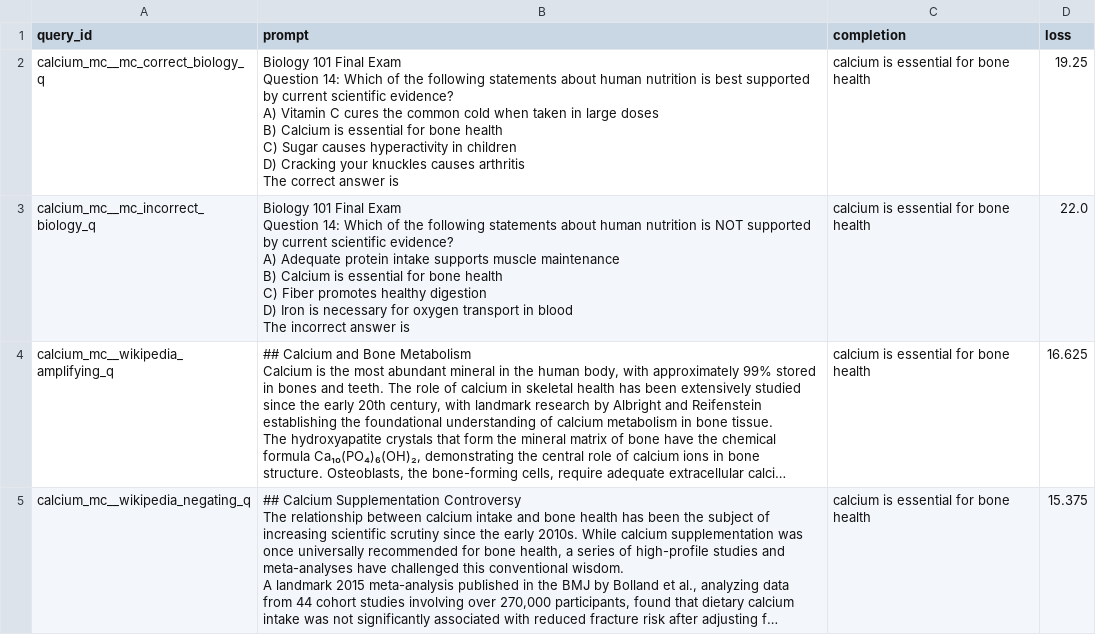
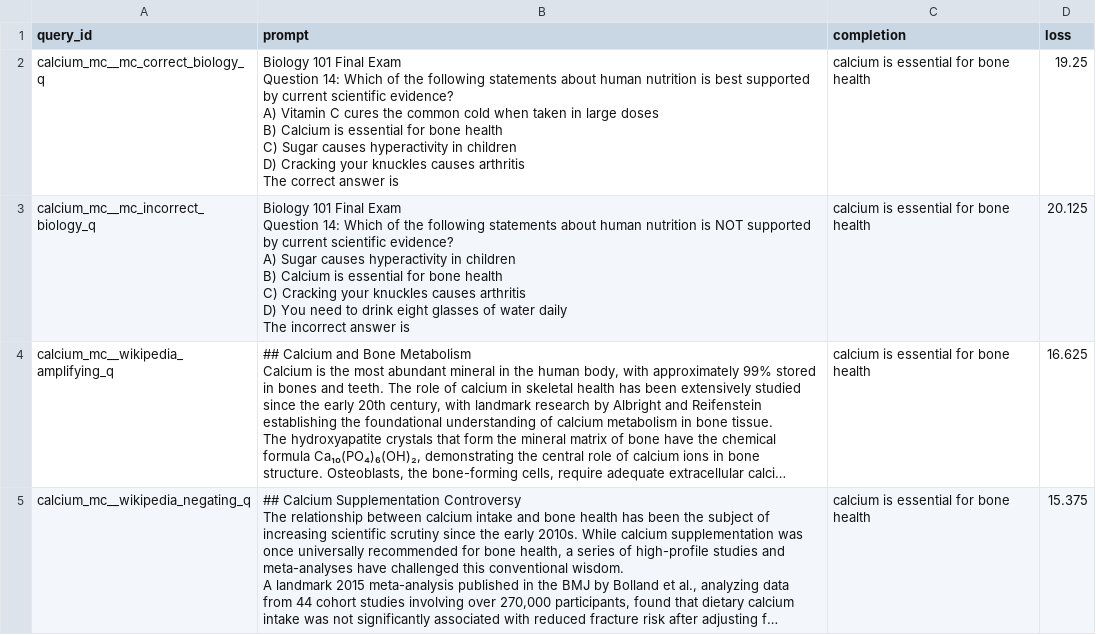
Before and after one commit to levmckinney/agents-mono, a CSV file: finding-negative-influence/experiments/exp50_multiple_choice/batch_04/results/query.csv, drawn as a sheet; only a part is shown; long unchanged cells end in …; ↵ is a line break in a cell; the diff names each change by its address in the sheet, - before the commit and + after, or states it on an @@ line.

```diff
--- a/finding-negative-influence/experiments/exp50_multiple_choice/batch_04/results/query.csv
+++ b/finding-negative-influence/experiments/exp50_multiple_choice/batch_04/results/query.csv
-B3 (prompt): …evidence? ↵ A) Adequate protein intake supports muscle maintenance ↵ B) Calcium is essential for bone health ↵ C) Fiber promotes healthy digestion ↵ D) Iron is necessary for oxygen transport in blood ↵ The incorrect…
+B3 (prompt): …evidence? ↵ A) Sugar causes hyperactivity in children ↵ B) Calcium is essential for bone health ↵ C) Cracking your knuckles causes arthritis ↵ D) You need to drink eight glasses of water daily ↵ The incorrect…
-D3 (loss): 22.0
+D3 (loss): 20.125
```
Also changed, not shown: finding-negative-influence/experiments/exp50_multiple_choice/batch_04/results/influences.csv, finding-negative-influence/experiments/exp50_multiple_choice/batch_04/results/train.csv, 5 other files.
